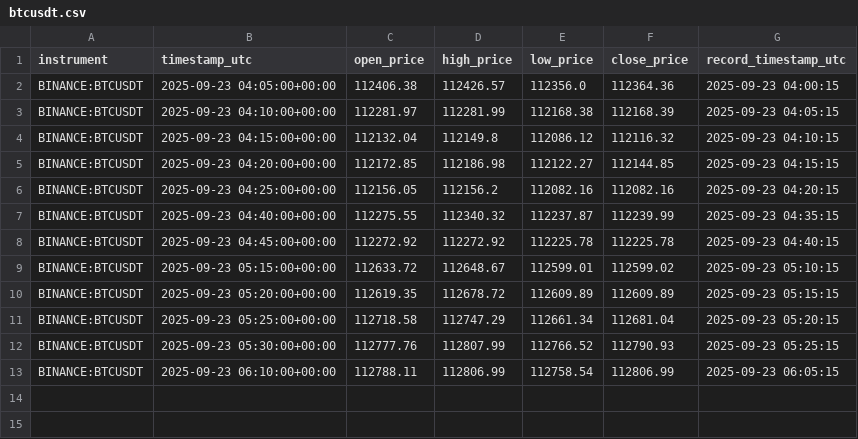
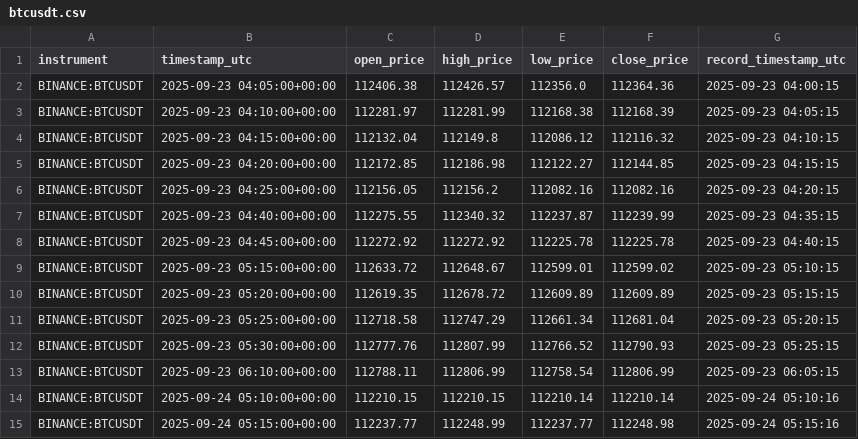
Before and after one commit to KhaledAShaheenTtu/Realtime-Trading-Monitoring, a CSV file: data/btcusdt.csv, drawn as a sheet.

```diff
--- a/data/btcusdt.csv
+++ b/data/btcusdt.csv
@@ -13 +13,3 @@ BINANCE:BTCUSDT,2025-09-23 05:30:00+00:00,112777.76,112807.99,112766.52,112790.9
 BINANCE:BTCUSDT,2025-09-23 06:10:00+00:00,112788.11,112806.99,112758.54,112806.99,2025-09-23 06:05:15
+BINANCE:BTCUSDT,2025-09-24 05:10:00+00:00,112210.15,112210.15,112210.14,112210.14,2025-09-24 05:10:16
+BINANCE:BTCUSDT,2025-09-24 05:15:00+00:00,112237.77,112248.99,112237.77,112248.98,2025-09-24 05:15:16
```
Also changed, not shown: data/logs.csv, data/mag7.csv, 5 other files.
